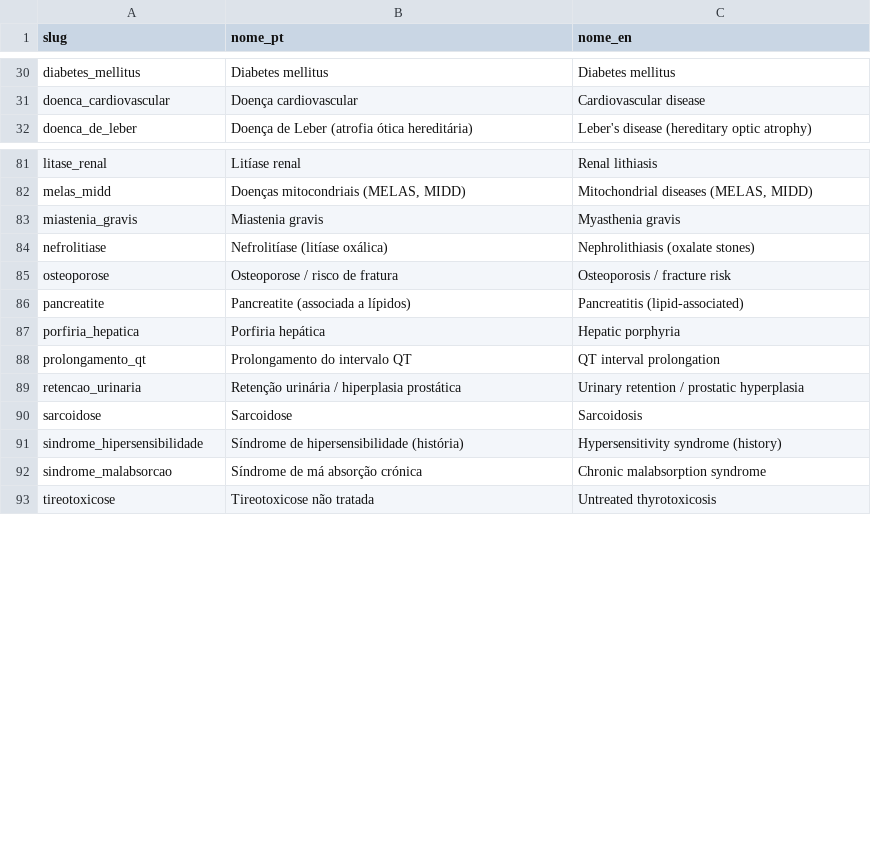
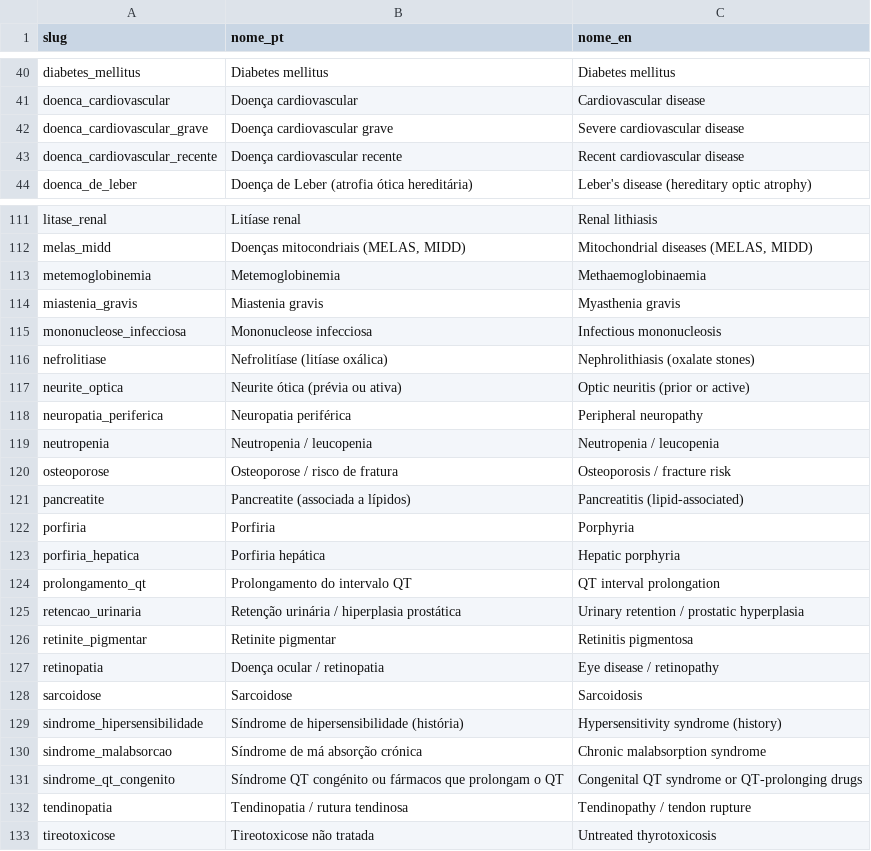
Before and after one commit to conhefarma-del/conheca-farmacia-next, a CSV file: _temp/airtable-pack/05-doencas.csv, drawn as a sheet; only a part is shown, gaps mark what is left out; the diff covers the shown part only; the diff names each change by its address in the sheet, - before the commit and + after, or states it on an @@ line.

```diff
--- a/_temp/airtable-pack/05-doencas.csv
+++ b/_temp/airtable-pack/05-doencas.csv
+row 42: doenca_cardiovascular_grave | Doença cardiovascular grave | Severe cardiovascular disease
+row 43: doenca_cardiovascular_recente | Doença cardiovascular recente | Recent cardiovascular disease
+row 113: metemoglobinemia | Metemoglobinemia | Methaemoglobinaemia
+row 115: mononucleose_infecciosa | Mononucleose infecciosa | Infectious mononucleosis
+row 117: neurite_optica | Neurite ótica (prévia ou ativa) | Optic neuritis (prior or active)
+row 118: neuropatia_periferica | Neuropatia periférica | Peripheral neuropathy
+row 119: neutropenia | Neutropenia / leucopenia | Neutropenia / leucopenia
+row 122: porfiria | Porfiria | Porphyria
+row 126: retinite_pigmentar | Retinite pigmentar | Retinitis pigmentosa
+row 127: retinopatia | Doença ocular / retinopatia | Eye disease / retinopathy
+row 131: sindrome_qt_congenito | Síndrome QT congénito ou fármacos que prolongam o QT | Congenital QT syndrome or QT-prolonging drugs
+row 132: tendinopatia | Tendinopatia / rutura tendinosa | Tendinopathy / tendon rupture
```
Also changed, not shown: 28 added rows elsewhere in this file, _temp/airtable-pack/01-farmacos.csv, 10 other files.
